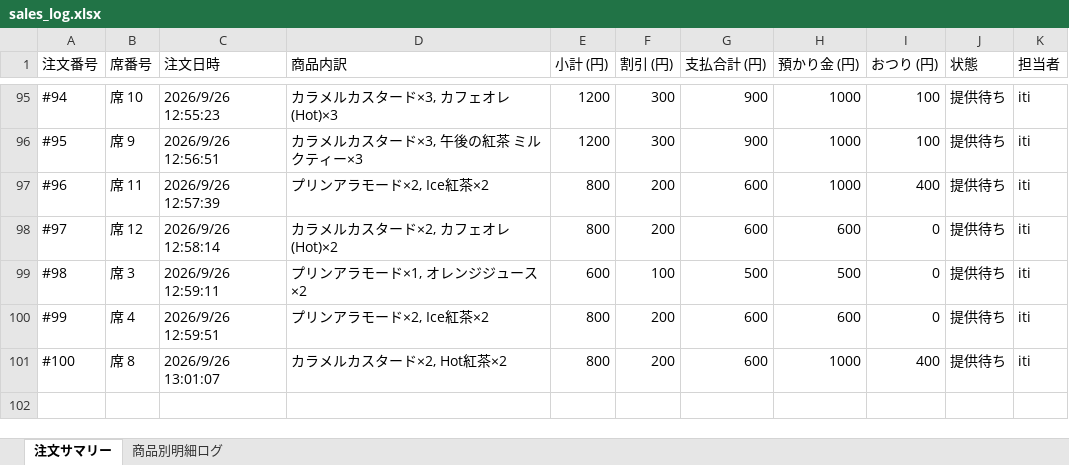
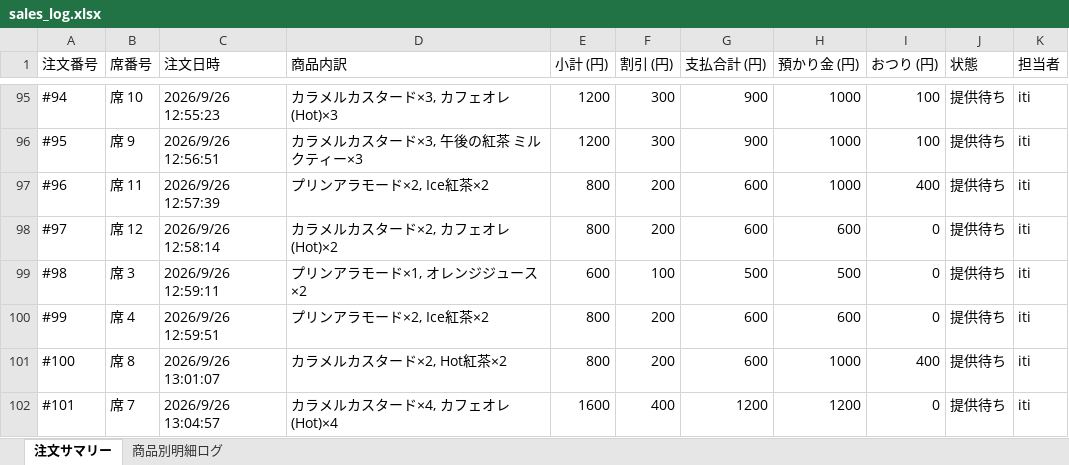
Before and after one commit to issei-desu/olive, an Excel workbook: sales_log.xlsx, sheet 注文サマリー, drawn as a sheet; only a part is shown, gaps mark what is left out; values as stored, in another font and other column widths than the file's, no borders; the diff names each change by its address in the sheet, - before the commit and + after, or states it on an @@ line.

```diff
--- a/sales_log.xlsx (sheet 注文サマリー)
+++ b/sales_log.xlsx (sheet 注文サマリー)
+row 102: #101 | 席 7 | 2026/9/26 13:04:57 | カラメルカスタード×4, カフェオレ(Hot)×4 | 1600 | 400 | 1200 | 1200 | 0 | 提供待ち | iti
```
Also changed, not shown: sheet 商品別明細ログ.
